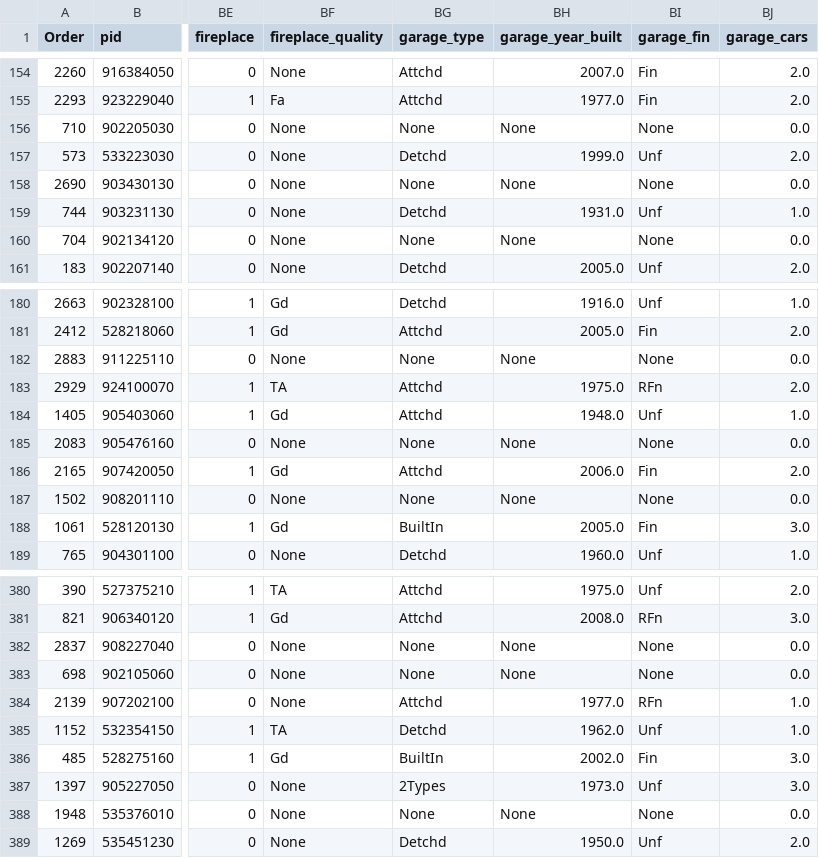
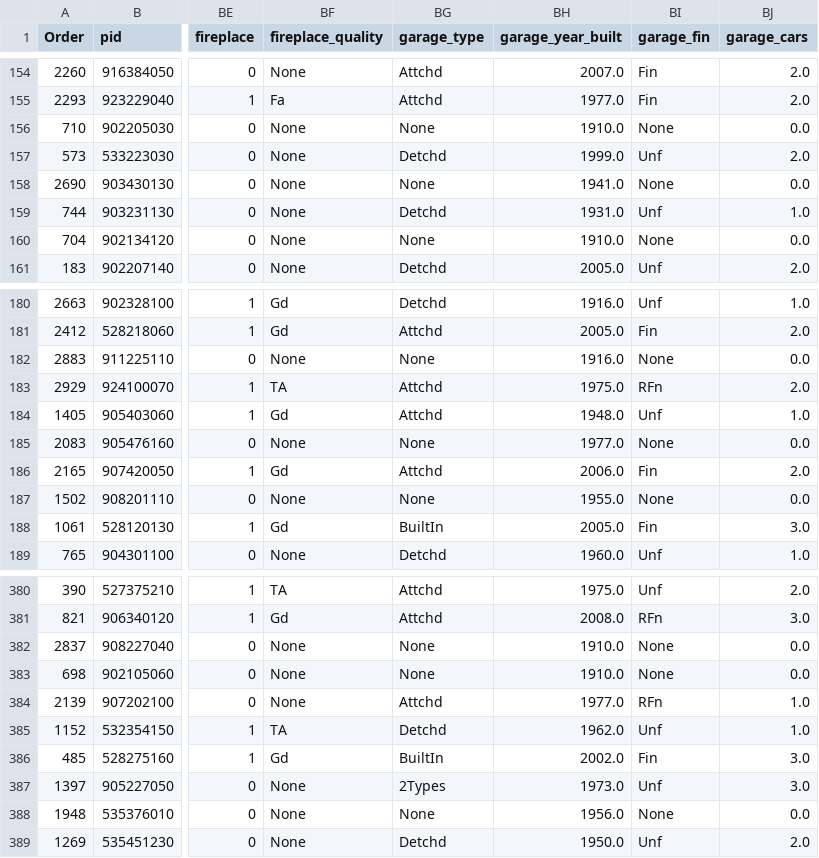
Before and after one commit to krisgch/dsi_project_ames, a CSV file: datasets/train_fill.csv, drawn as a sheet; only a part is shown, gaps mark what is left out; the diff covers the shown part only; the diff names each change by its address in the sheet, - before the commit and + after, or states it on an @@ line.

```diff
--- a/datasets/train_fill.csv
+++ b/datasets/train_fill.csv
-BH156 (garage_year_built): None
+BH156 (garage_year_built): 1910.0
-BH158 (garage_year_built): None
+BH158 (garage_year_built): 1941.0
-BH160 (garage_year_built): None
+BH160 (garage_year_built): 1910.0
-BH182 (garage_year_built): None
+BH182 (garage_year_built): 1916.0
-BH185 (garage_year_built): None
+BH185 (garage_year_built): 1977.0
-BH187 (garage_year_built): None
+BH187 (garage_year_built): 1955.0
-BH382:BH383 (garage_year_built): None
+BH382:BH383 (garage_year_built): 1910.0
-BH388 (garage_year_built): None
+BH388 (garage_year_built): 1956.0
```
Also changed, not shown: 113 edited cells elsewhere in this file, 16 other files.
